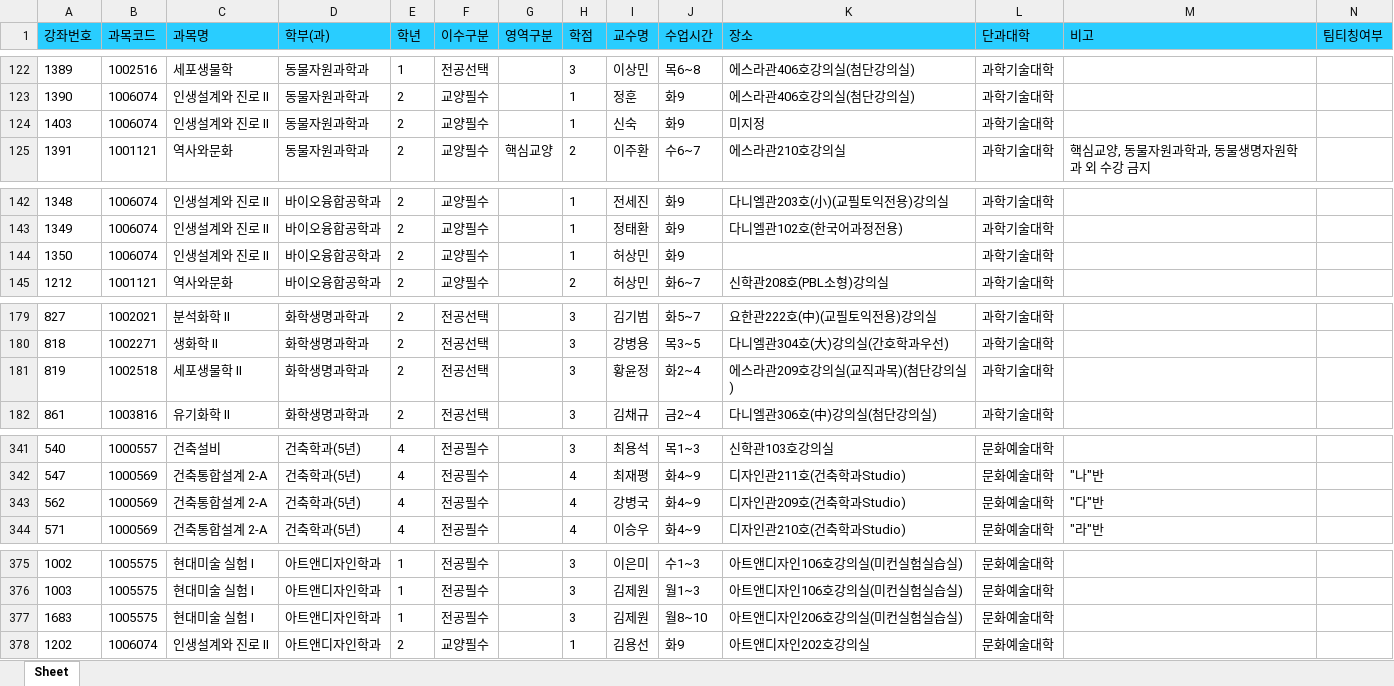
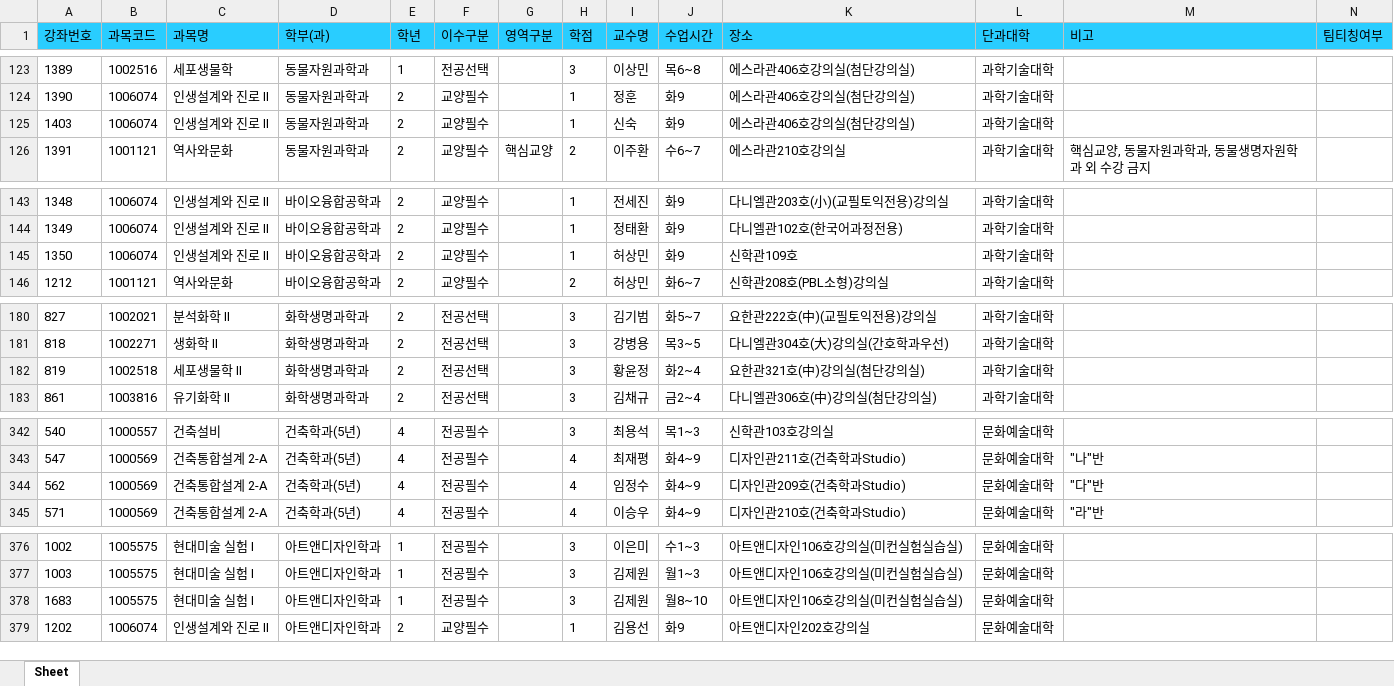
Before and after one commit to syu-kr/lecture.syu.kr-everytime, an Excel workbook: data/2023년 2학기 정규 시간표.xlsx, sheet Sheet, drawn as a sheet; only a part is shown, gaps mark what is left out; values as stored, in another font and other column widths than the file's, no borders; addresses are those after the commit; the diff covers the shown part only; the diff names each change by its address in the sheet, - before the commit and + after, or states it on an @@ line.

```diff
--- a/data/2023년 2학기 정규 시간표.xlsx (sheet Sheet)
+++ b/data/2023년 2학기 정규 시간표.xlsx (sheet Sheet)
-K125 (장소): 미지정
+K125 (장소): 에스라관406호강의실(첨단강의실)
-K145 (장소): (empty)
+K145 (장소): 신학관109호
-K182 (장소): 에스라관209호강의실(교직과목)(첨단강의실)
+K182 (장소): 요한관321호(中)강의실(첨단강의실)
-I344 (교수명): 강병국
+I344 (교수명): 임정수
-K378 (장소): 아트앤디자인206호강의실(미컨실험실습실)
+K378 (장소): 아트앤디자인106호강의실(미컨실험실습실)
```
Also changed, not shown: 4 added rows and 30 edited cells elsewhere in this sheet, 1 other file.
